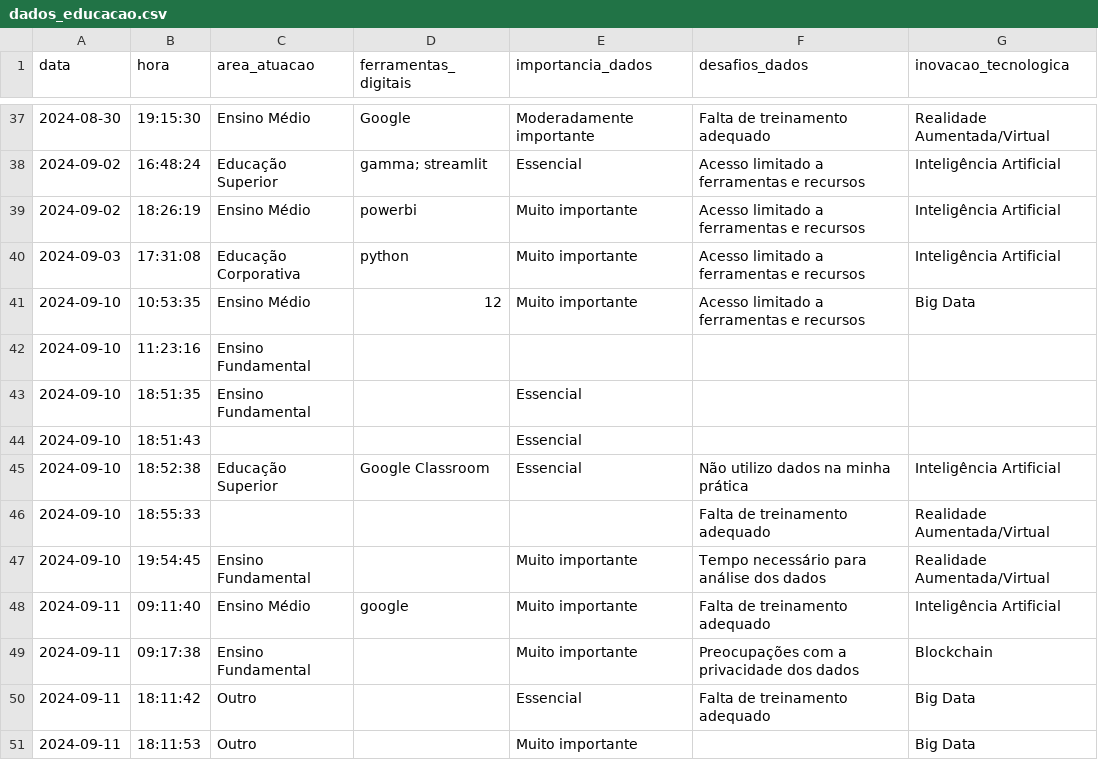
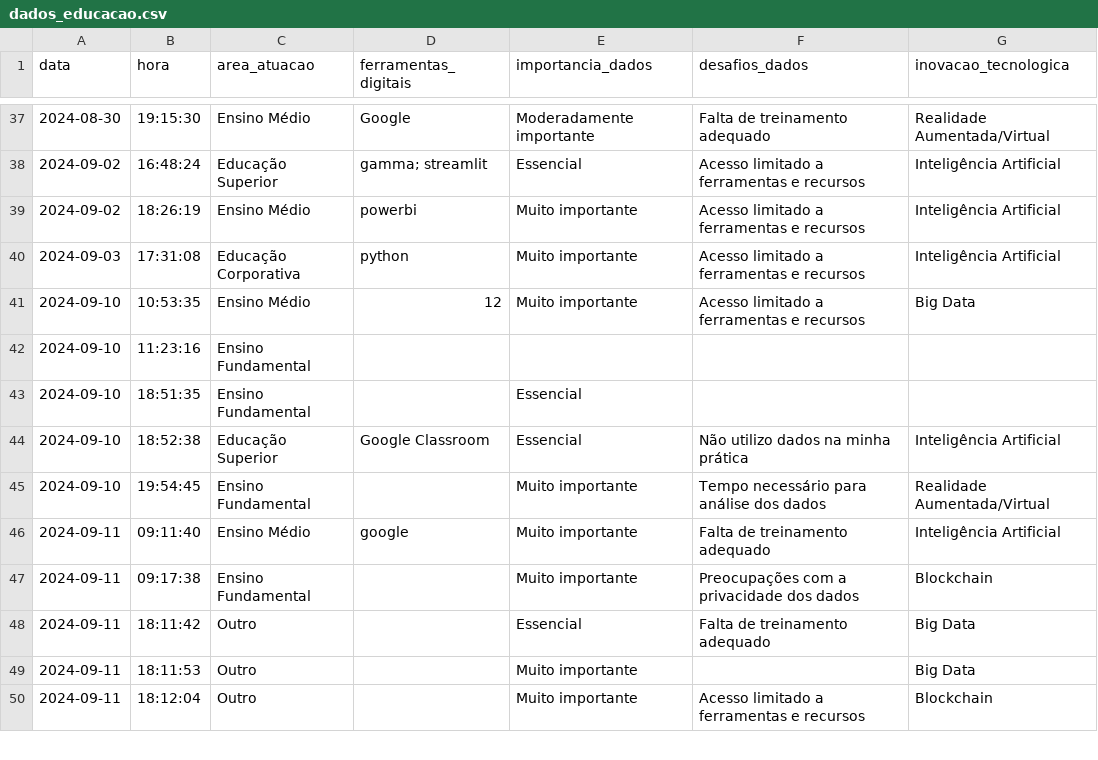
Before and after one commit to arnottrcaiado/citedados, a CSV file: mysite/dados/dados_educacao.csv, drawn as a sheet; only a part is shown, gaps mark what is left out; the shorter side is filled out with more unchanged rows; the diff covers the shown part only.

```diff
--- a/mysite/dados/dados_educacao.csv
+++ b/mysite/dados/dados_educacao.csv
@@ -43,5 +43,3 @@ data,hora,area_atuacao,ferramentas_digitais,importancia_dados,desafios_dados,ino
 2024-09-10,18:51:35,Ensino Fundamental,,Essencial,,
-2024-09-10,18:51:43,,,Essencial,,
 2024-09-10,18:52:38,Educação Superior,Google Classroom,Essencial,Não utilizo dados na minha prática,Inteligência Artificial
-2024-09-10,18:55:33,,,,Falta de treinamento adequado,Realidade Aumentada/Virtual
 2024-09-10,19:54:45,Ensino Fundamental,,Muito importante,Tempo necessário para análise dos dados,Realidade Aumentada/Virtual
```
Also changed, not shown: 33 added rows elsewhere in this file, 3 other files.
